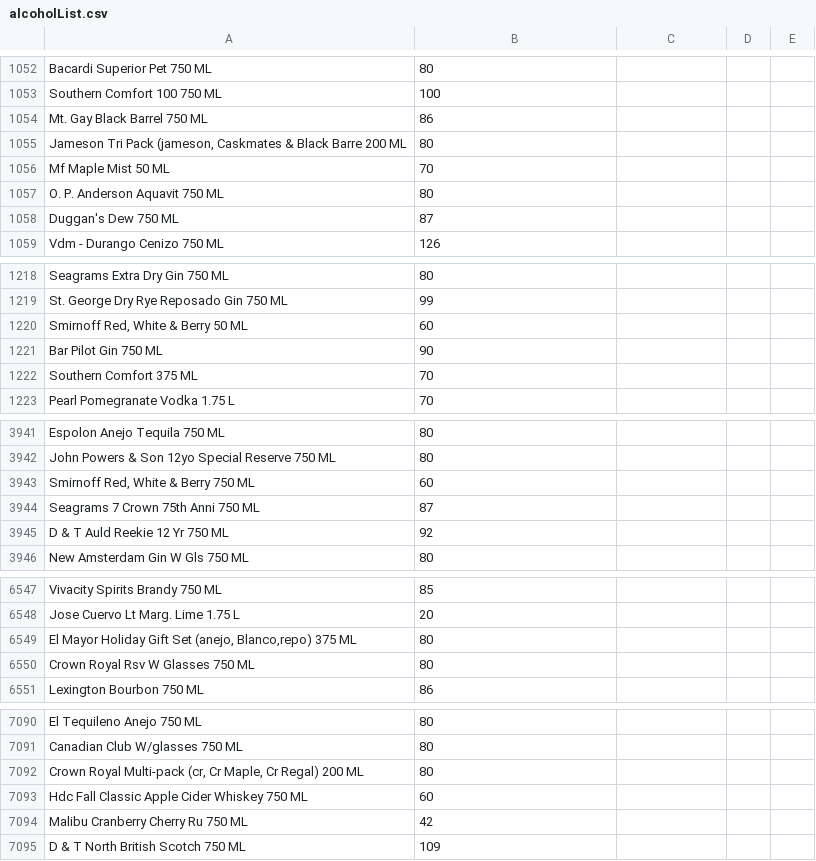
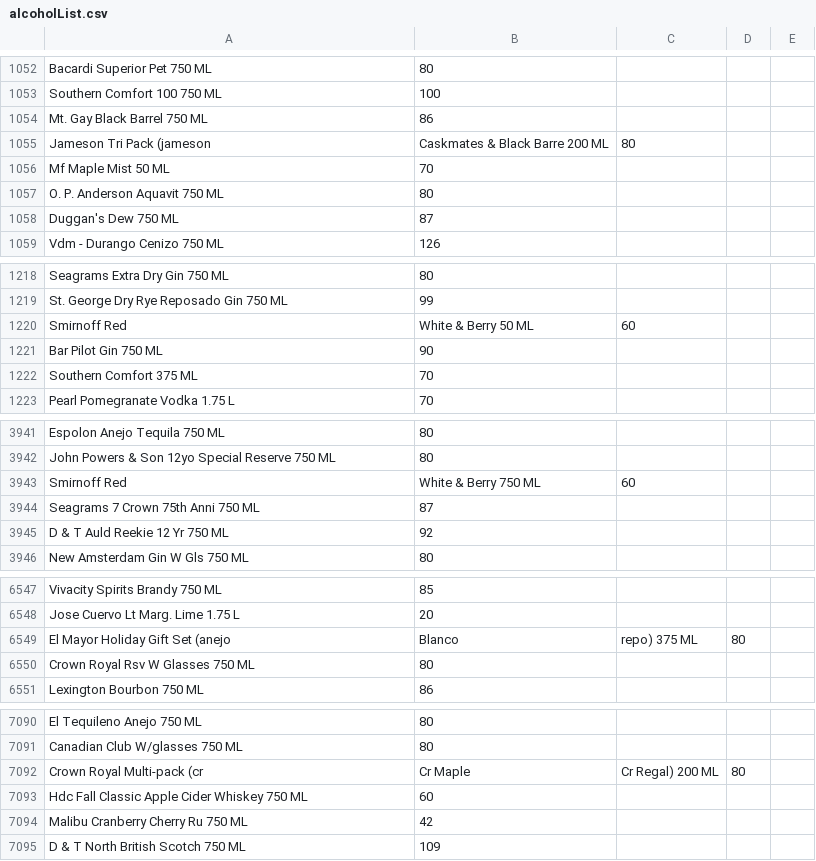
Before and after one commit to JonahBurke/CornHacksProject, a CSV file: AlcoholSafety/alcoholList.csv, drawn as a sheet; only a part is shown, gaps mark what is left out; removed rows and columns are numbered as before the commit, all else as after; the diff covers the shown part only; the diff names each change by its address in the sheet, - before the commit and + after, or states it on an @@ line.

```diff
--- a/AlcoholSafety/alcoholList.csv
+++ b/AlcoholSafety/alcoholList.csv
-row 1055: Jameson Tri Pack (jameson, Caskmates & Black Barre 200 ML | 80
+row 1055: Jameson Tri Pack (jameson | Caskmates & Black Barre 200 ML | 80
-row 1220: Smirnoff Red, White & Berry 50 ML | 60
+row 1220: Smirnoff Red | White & Berry 50 ML | 60
-row 3943: Smirnoff Red, White & Berry 750 ML | 60
+row 3943: Smirnoff Red | White & Berry 750 ML | 60
-row 6549: El Mayor Holiday Gift Set (anejo, Blanco,repo) 375 ML | 80
+row 6549: El Mayor Holiday Gift Set (anejo | Blanco | repo) 375 ML | 80
-row 7092: Crown Royal Multi-pack (cr, Cr Maple, Cr Regal) 200 ML | 80
+row 7092: Crown Royal Multi-pack (cr | Cr Maple | Cr Regal) 200 ML | 80
```
Also changed, not shown: 6 added rows, 6 removed rows and 18 edited cells elsewhere in this file.
